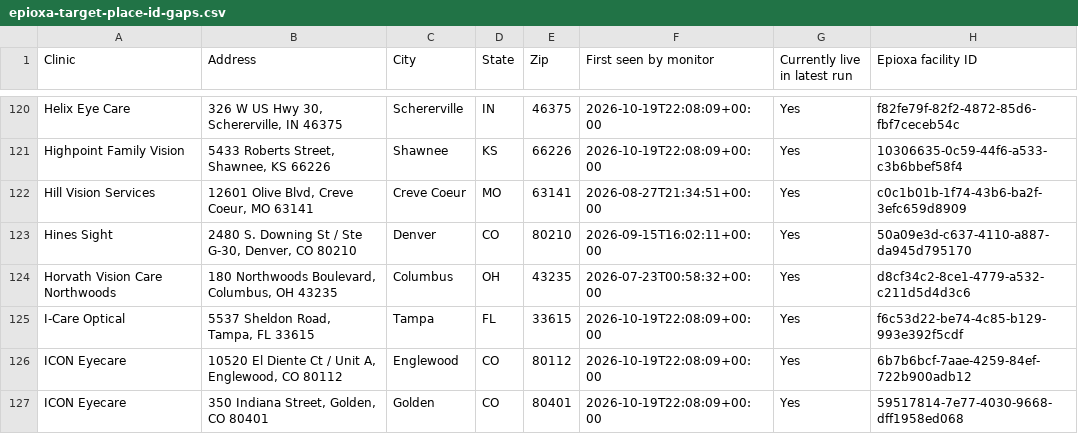
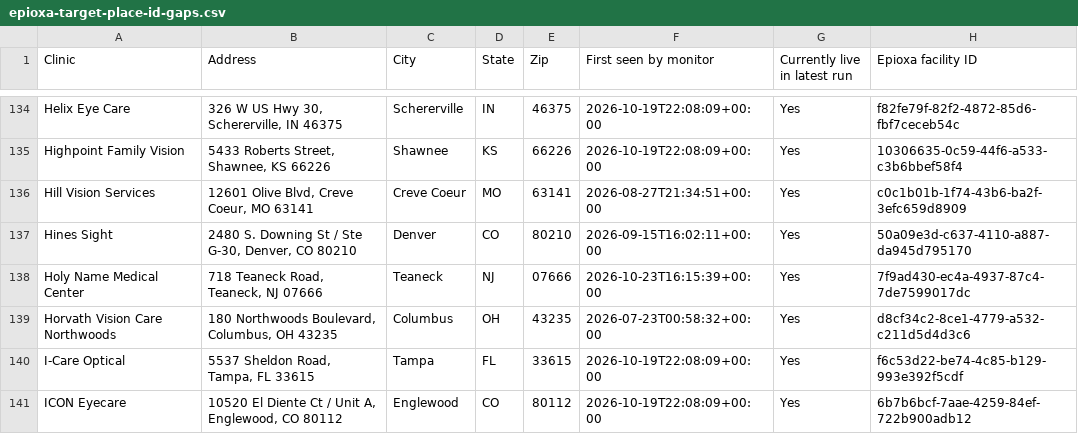
Before and after one commit to mpomroy9/epioxa-clinic-dashboard, a CSV file: outputs/epioxa-target-place-id-gaps.csv, drawn as a sheet; only a part is shown, gaps mark what is left out; the shorter side is filled out with more unchanged rows; the diff covers the shown part only; the diff names each change by its address in the sheet, - before the commit and + after, or states it on an @@ line.

```diff
--- a/outputs/epioxa-target-place-id-gaps.csv
+++ b/outputs/epioxa-target-place-id-gaps.csv
+row 138: Holy Name Medical Center | 718 Teaneck Road, Teaneck, NJ 07666 | Teaneck | NJ | 07666 | 2026-10-23T16:15:39+00:00 | Yes | 7f9ad430-ec4a-4937-87c4-7de7599017dc
```
Also changed, not shown: 14 added rows elsewhere in this file, outputs/epioxa-monitor-new-since-baseline.csv, outputs/epioxa-monitor-tracked-clinics.csv, 6 other files.
